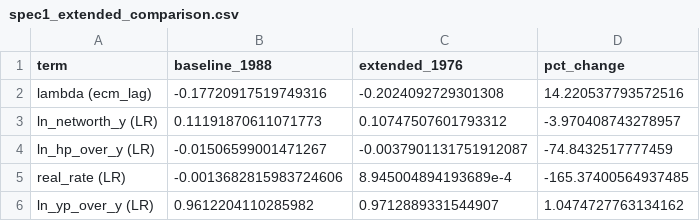
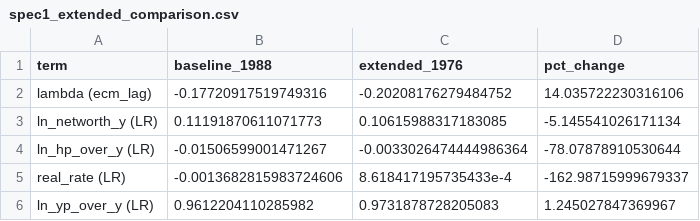
Before and after one commit to DavidAStephan/ConsModelling, a CSV file: Australia/outputs/spec1_extended_comparison.csv, drawn as a sheet.

```diff
--- a/Australia/outputs/spec1_extended_comparison.csv
+++ b/Australia/outputs/spec1_extended_comparison.csv
@@ -1,6 +1,6 @@
 term,baseline_1988,extended_1976,pct_change
-lambda (ecm_lag),-0.17720917519749316,-0.2024092729301308,14.220537793572516
-ln_networth_y (LR),0.11191870611071773,0.10747507601793312,-3.970408743278957
-ln_hp_over_y (LR),-0.01506599001471267,-0.0037901131751912087,-74.8432517777459
-real_rate (LR),-0.0013682815983724606,8.945004894193689e-4,-165.37400564937485
-ln_yp_over_y (LR),0.9612204110285982,0.9712889331544907,1.0474727763134162
+lambda (ecm_lag),-0.17720917519749316,-0.20208176279484752,14.035722230316106
+ln_networth_y (LR),0.11191870611071773,0.10615988317183085,-5.145541026171134
+ln_hp_over_y (LR),-0.01506599001471267,-0.0033026474444986364,-78.07878910530644
+real_rate (LR),-0.0013682815983724606,8.618417195735433e-4,-162.98715999679337
+ln_yp_over_y (LR),0.9612204110285982,0.9731878728205083,1.245027847369967
```
Also changed, not shown: Australia/outputs/australia_model_dataset.csv, Australia/outputs/australia_williams_knot_placebo_extended.csv, 19 other files.
